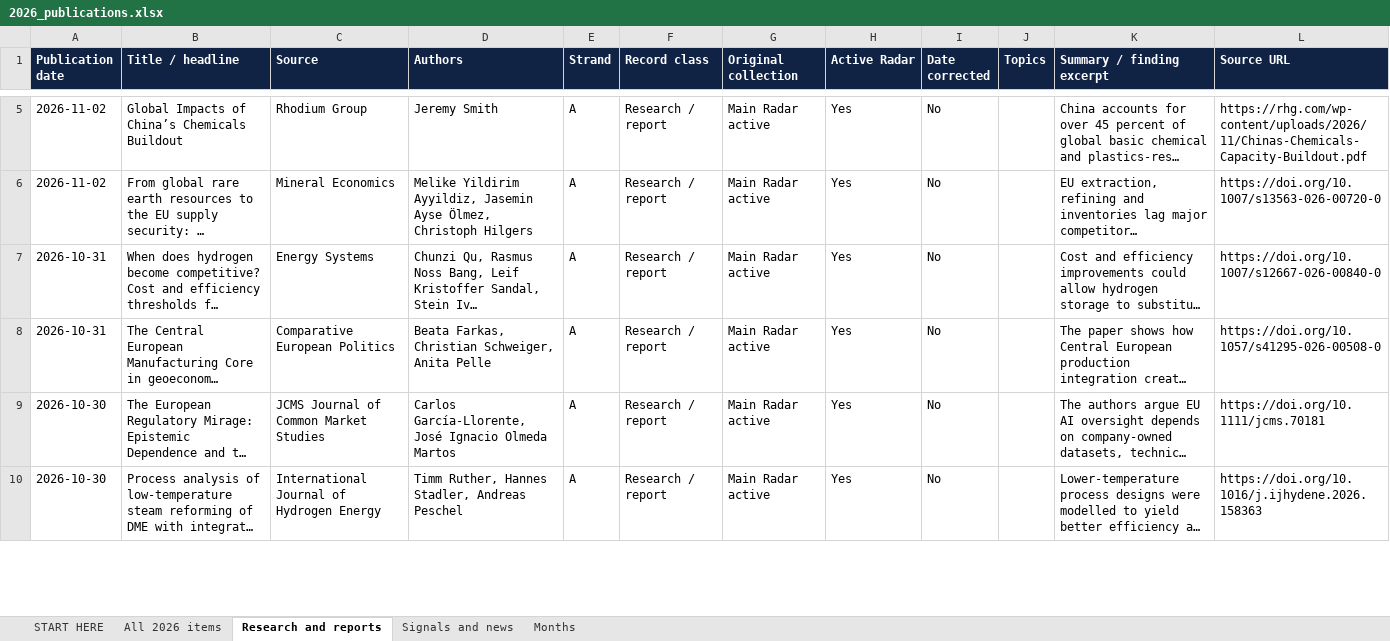
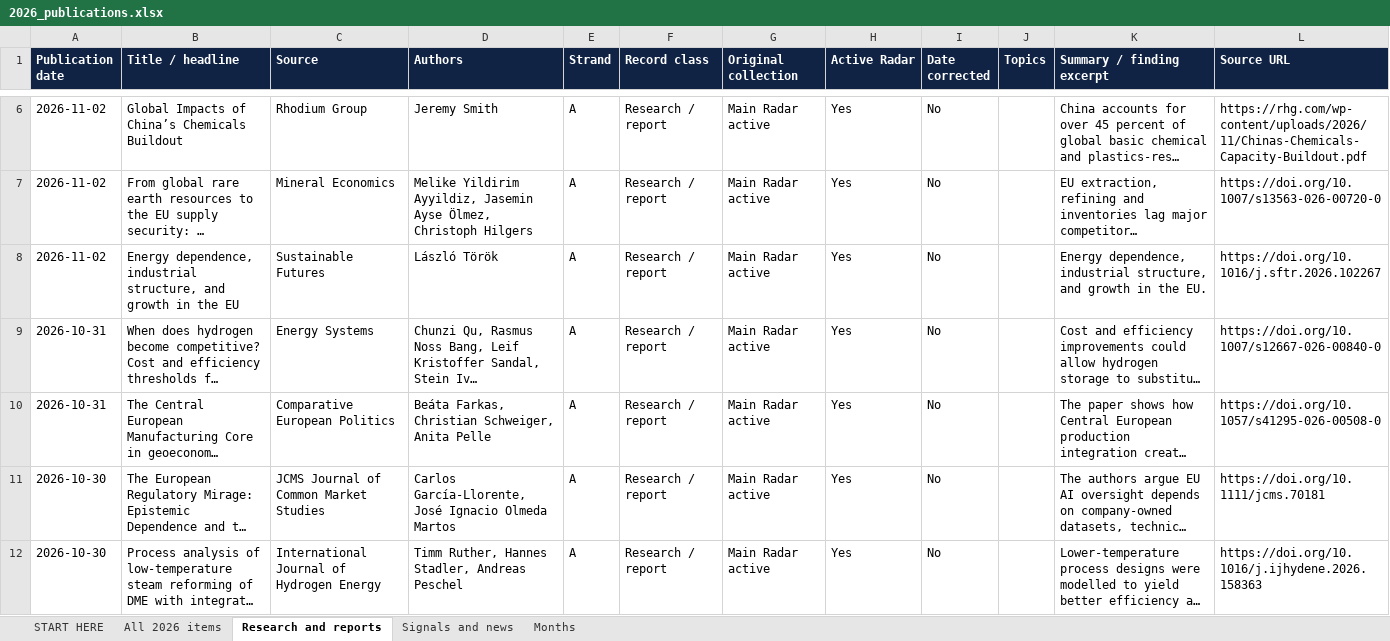
Before and after one commit to vevirm/Europe, an Excel workbook: 2026-stuff/2026_publications.xlsx, sheet Research and reports, drawn as a sheet; only a part is shown, gaps mark what is left out; long unchanged cells end in …; values as stored, in another font and other column widths than the file's, no borders; addresses are those after the commit; the diff covers the shown part only; the diff names each change by its address in the sheet, - before the commit and + after, or states it on an @@ line.

```diff
--- a/2026-stuff/2026_publications.xlsx (sheet Research and reports)
+++ b/2026-stuff/2026_publications.xlsx (sheet Research and reports)
+row 8: 2026-11-02 | Energy dependence, industrial structure, and growth in the EU | Sustainable Futures | László Török | A | Research / report | Main Radar active | Yes | No |  | Energy dependence, industrial structure, and growth in the EU. | https://doi.org/10.1016/j.sftr.2026.102267
-D10 (Authors): Beata Farkas, Christian…
+D10 (Authors): Beáta Farkas, Christian…
```
Also changed, not shown: 5 added rows, 1 removed row and 1 edited cell elsewhere in this sheet, sheet All 2026 items, sheet Months, sheet START HERE, 1 other file.
